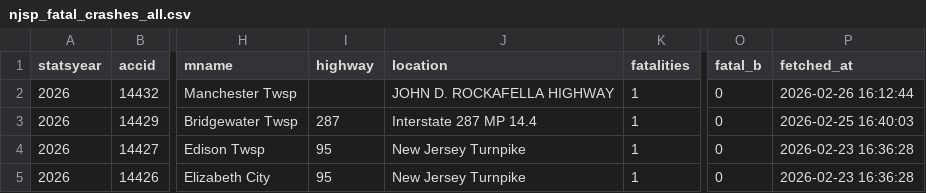
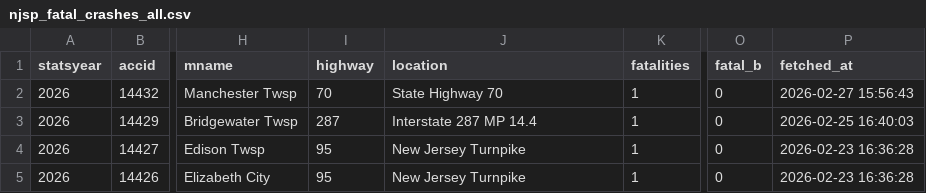
Before and after one commit to unneccesary-roughage/nj-crashes, a CSV file: exports/njsp_fatal_crashes_all.csv, drawn as a sheet; only a part is shown, gaps mark what is left out; the diff names each change by its address in the sheet, - before the commit and + after, or states it on an @@ line.

```diff
--- a/exports/njsp_fatal_crashes_all.csv
+++ b/exports/njsp_fatal_crashes_all.csv
-I2 (highway): (empty)
+I2 (highway): 70
-J2 (location): JOHN D. ROCKAFELLA HIGHWAY
+J2 (location): State Highway 70
-P2 (fetched_at): 2026-02-26 16:12:44
+P2 (fetched_at): 2026-02-27 15:56:43
```
Also changed, not shown: 4 other files.
